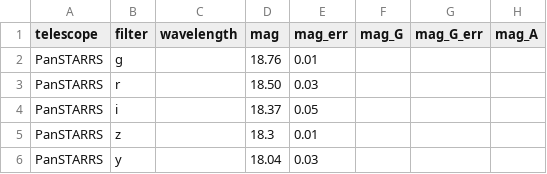
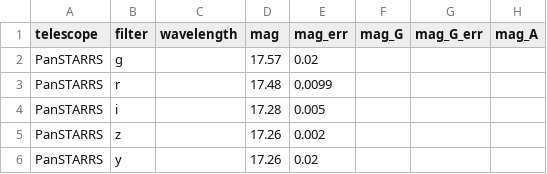
Before and after one commit to ikhebgeenaccount/lensed-qso-brp-2022, a CSV file: data/J1633+3134/mags.csv, drawn as a sheet; only a part is shown; the diff names each change by its address in the sheet, - before the commit and + after, or states it on an @@ line.

Commit message:
Update mags.csv

```diff
--- a/data/J1633+3134/mags.csv
+++ b/data/J1633+3134/mags.csv
-D2 (mag): 18.76
+D2 (mag): 17.57
-E2 (mag_err): 0.01
+E2 (mag_err): 0.02
-D3 (mag): 18.50
+D3 (mag): 17.48
-E3 (mag_err): 0.03
+E3 (mag_err): 0.0099
-D4 (mag): 18.37
+D4 (mag): 17.28
-E4 (mag_err): 0.05
+E4 (mag_err): 0.005
-D5 (mag): 18.3
+D5 (mag): 17.26
-E5 (mag_err): 0.01
+E5 (mag_err): 0.002
-D6 (mag): 18.04
+D6 (mag): 17.26
-E6 (mag_err): 0.03
+E6 (mag_err): 0.02
```
